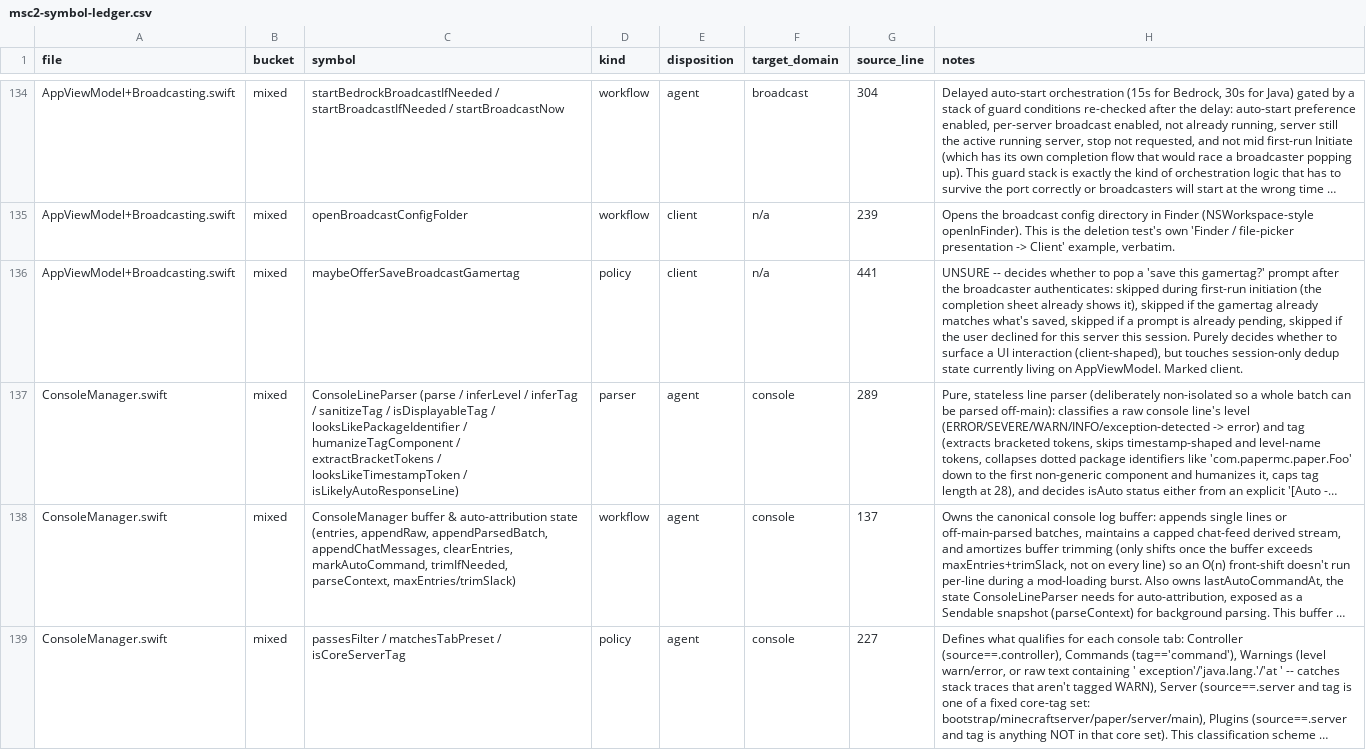
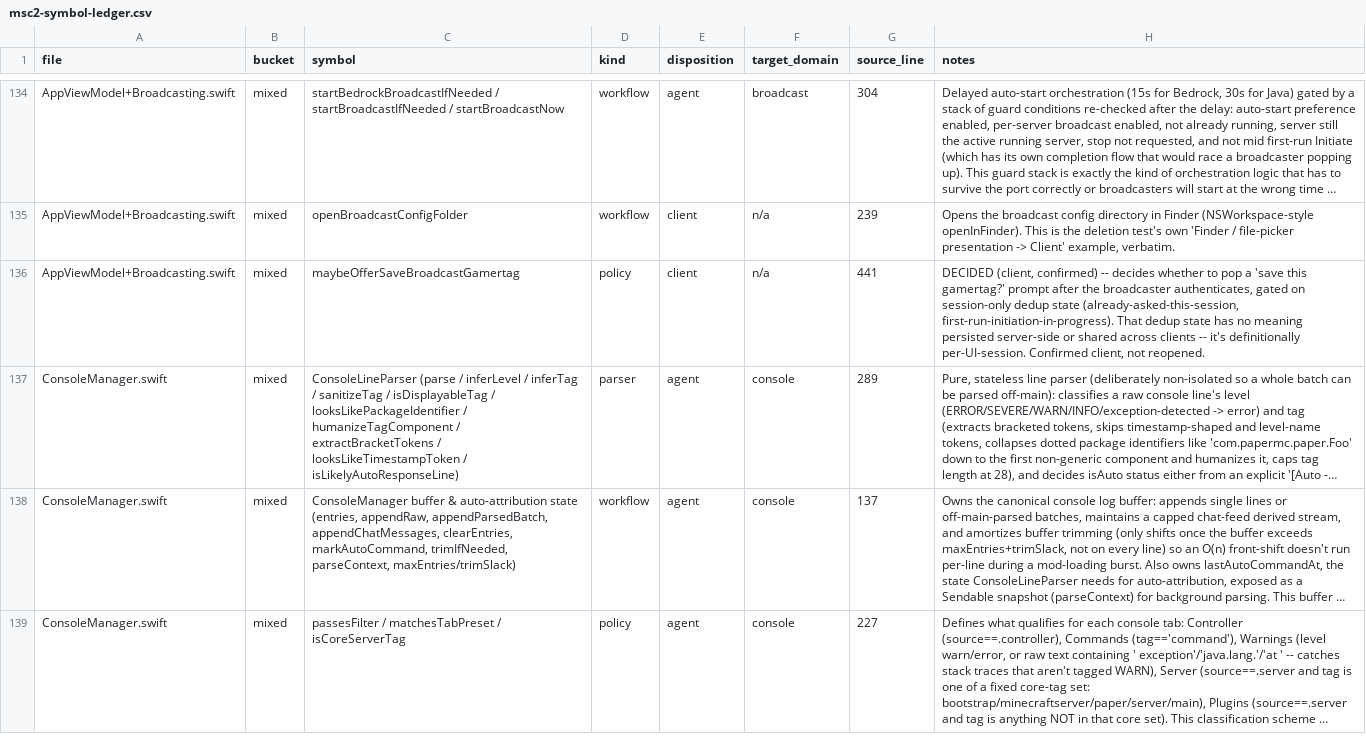
Before and after one commit to ctemple9/msc2, a CSV file: docs/msc2/audit/msc2-symbol-ledger.csv, drawn as a sheet; only a part is shown, gaps mark what is left out; long unchanged cells end in …; the diff covers the shown part only; the diff names each change by its address in the sheet, - before the commit and + after, or states it on an @@ line.

Commit message:
resolve 12 symbol-ledger UNSURE items that don't need Cameron's call
Each of these was flagged UNSURE in the P0.26/P0.27 ledger population but
turned out not to change anything Cameron would notice either way -- the
disposition itself was already defensible, only the reasoning needed
sharpening. Decided per CLAUDE.md's guidance to resolve owner-invisible
judgment calls directly and record why, rather than asking. The 13th
UNSURE item from that report, the CurseForge manual-download workflow, was
a real product-shape question and became P0.31 (decision D-027) instead.

```diff
--- a/docs/msc2/audit/msc2-symbol-ledger.csv
+++ b/docs/msc2/audit/msc2-symbol-ledger.csv
-H136 (notes): UNSURE -- decides whether to pop a 'save this gamertag?' prompt after the broadcaster authenticates: skipped during first-run initiation (the completion sheet already shows it), skipped if the gamertag already matches what's saved, skipped if a prompt is already pending, skipped if the user declined for this server this session. Purely decides whether to surface a UI interaction (client-shaped), but touches session-only dedup state currently living on AppViewModel. Marked client.
+H136 (notes): DECIDED (client, confirmed) -- decides whether to pop a 'save this gamertag?' prompt after the broadcaster authenticates, gated on session-only dedup state (already-asked-this-session, first-run-initiation-in-progress). That dedup state has no meaning persisted server-side or shared across clients -- it's definitionally per-UI-session. Confirmed client, not reopened.
```
Also changed, not shown: 13 edited cells elsewhere in this file.
